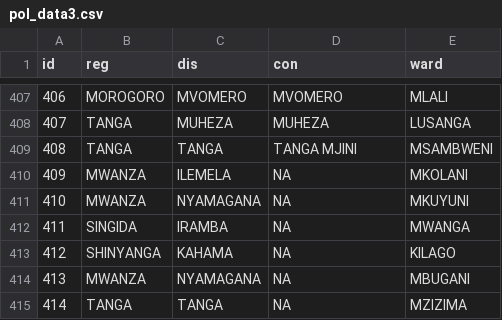
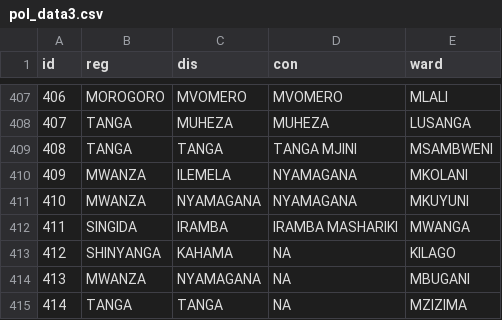
Before and after one commit to michielvandijk/pol, a CSV file: data/pol_data3.csv, drawn as a sheet; only a part is shown, gaps mark what is left out.

```diff
--- a/data/pol_data3.csv
+++ b/data/pol_data3.csv
@@ -409,5 +409,5 @@ id,reg,dis,con,ward
 408,TANGA,TANGA,TANGA MJINI,MSAMBWENI
-409,MWANZA,ILEMELA,NA,MKOLANI
-410,MWANZA,NYAMAGANA,NA,MKUYUNI
-411,SINGIDA,IRAMBA,NA,MWANGA
+409,MWANZA,ILEMELA,NYAMAGANA,MKOLANI
+410,MWANZA,NYAMAGANA,NYAMAGANA,MKUYUNI
+411,SINGIDA,IRAMBA,IRAMBA MASHARIKI,MWANGA
 412,SHINYANGA,KAHAMA,NA,KILAGO
```
Also changed, not shown: 1 other file.
